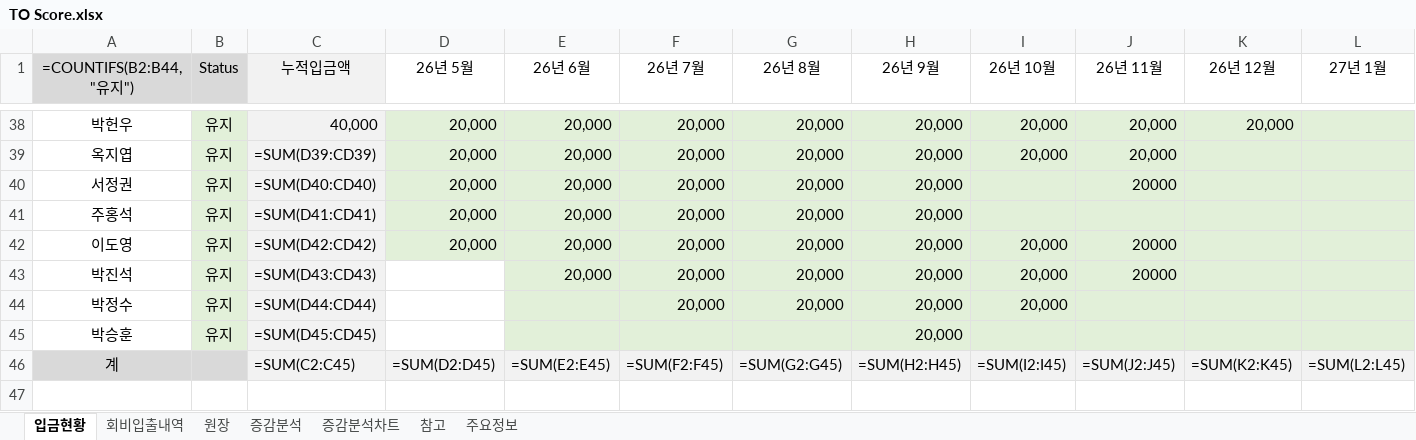
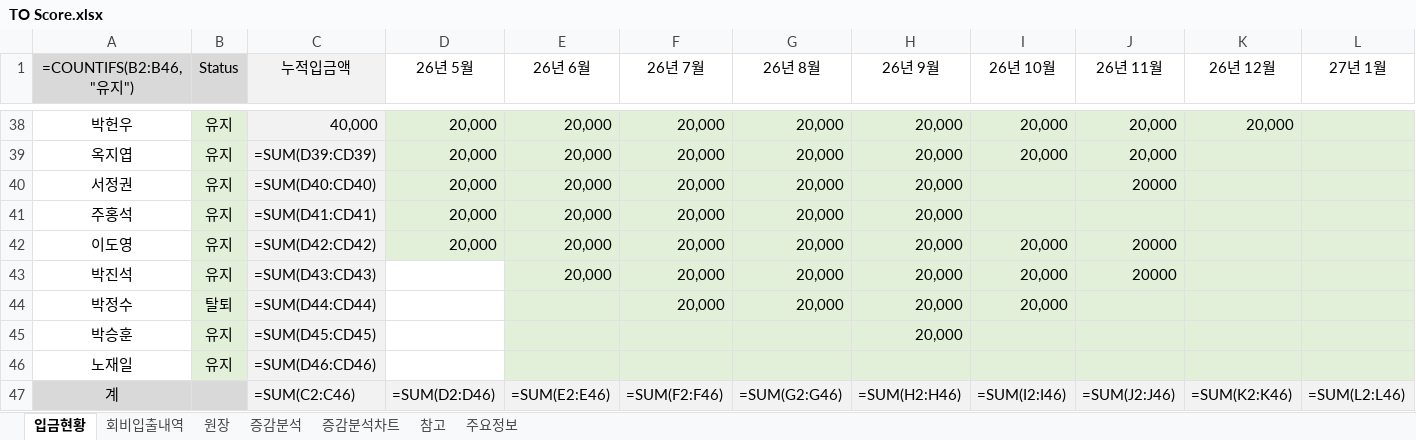
Before and after one commit to jiok11889-spec/TO-Score, an Excel workbook: finance/data/TO Score.xlsx, sheet 입금현황, drawn as a sheet; only a part is shown, gaps mark what is left out; values as stored, in another font and other column widths than the file's, no borders; formulas without a stored value are shown as written; conditional formats not drawn; addresses are those after the commit; rows hold the shown columns only; the diff covers the shown part only; the diff names each change by its address in the sheet, - before the commit and + after, or states it on an @@ line.

```diff
--- a/finance/data/TO Score.xlsx (sheet 입금현황)
+++ b/finance/data/TO Score.xlsx (sheet 입금현황)
-A1: =COUNTIFS(B2:B44,"유지")
+A1: =COUNTIFS(B2:B46,"유지")
-B44 (Status): 유지
+B44 (Status): 탈퇴
+row 46: 노재일 | 유지 | =SUM(D46:CD46)
-C47 (누적입금액): =SUM(C2:C45)
+C47 (누적입금액): =SUM(C2:C46)
-D47 (26년 5월): =SUM(D2:D45)
+D47 (26년 5월): =SUM(D2:D46)
-E47 (26년 6월): =SUM(E2:E45)
+E47 (26년 6월): =SUM(E2:E46)
-F47 (26년 7월): =SUM(F2:F45)
+F47 (26년 7월): =SUM(F2:F46)
-G47 (26년 8월): =SUM(G2:G45)
+G47 (26년 8월): =SUM(G2:G46)
-H47 (26년 9월): =SUM(H2:H45)
+H47 (26년 9월): =SUM(H2:H46)
-I47 (26년 10월): =SUM(I2:I45)
+I47 (26년 10월): =SUM(I2:I46)
-J47 (26년 11월): =SUM(J2:J45)
+J47 (26년 11월): =SUM(J2:J46)
-K47 (26년 12월): =SUM(K2:K45)
+K47 (26년 12월): =SUM(K2:K46)
-L47 (27년 1월): =SUM(L2:L45)
+L47 (27년 1월): =SUM(L2:L46)
```
Also changed, not shown: 11 edited cells elsewhere in this sheet, sheet 원장, 1 other file.
